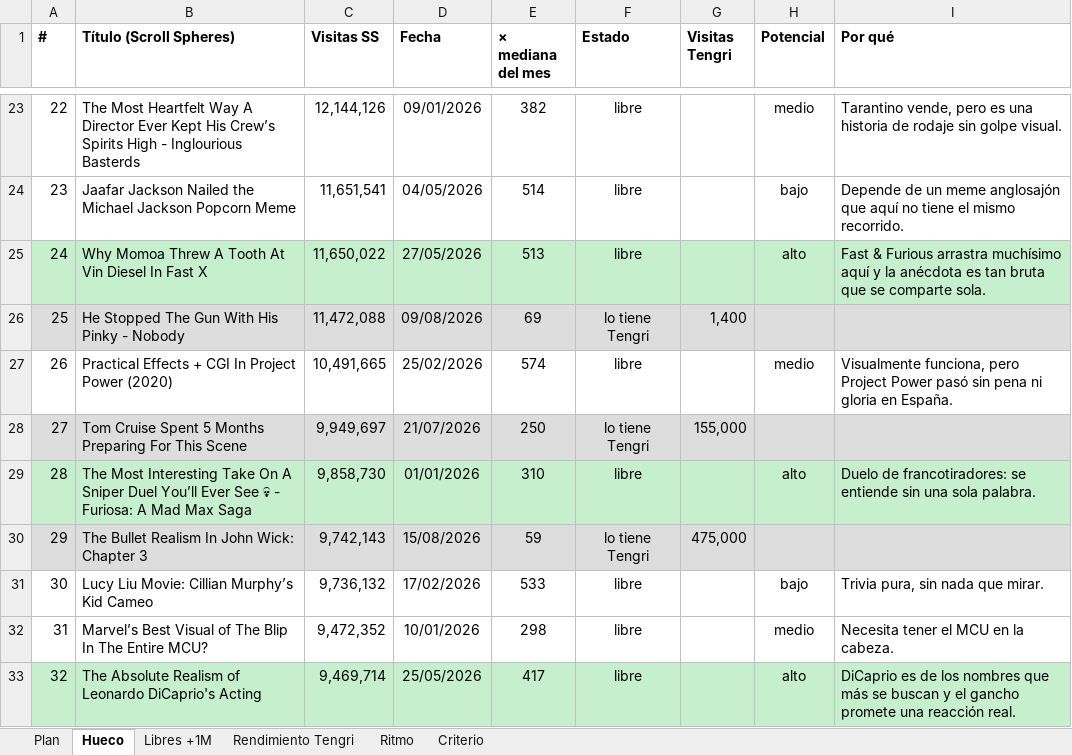
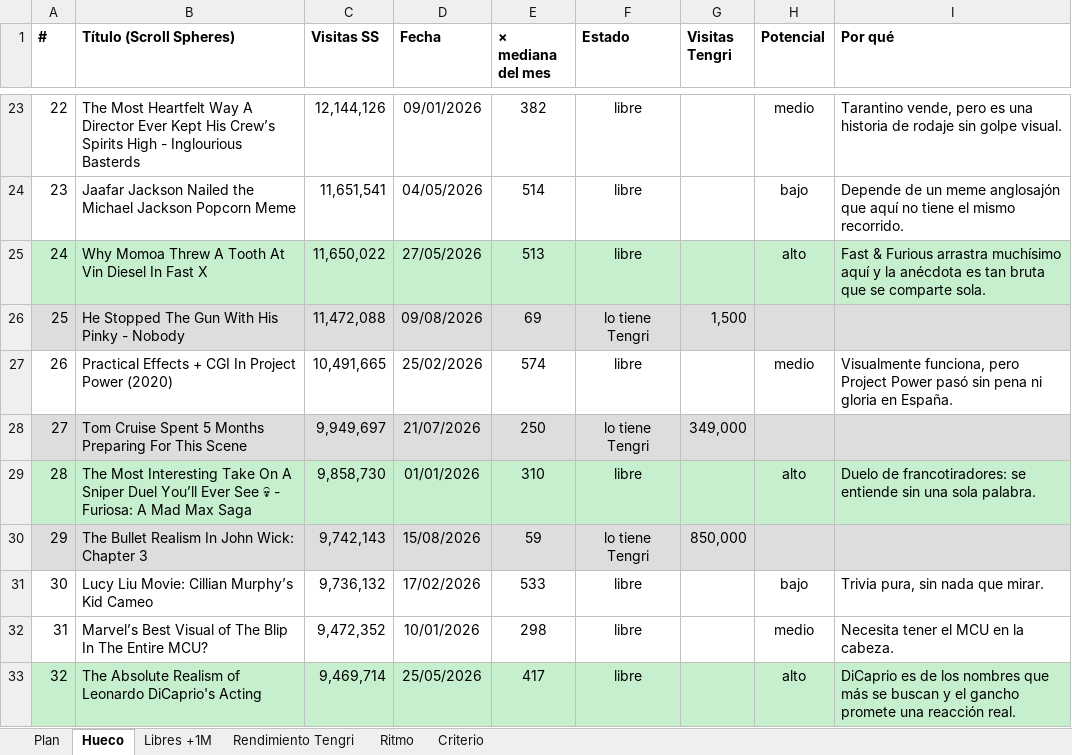
Before and after one commit to KasNaranja/You, an Excel workbook: analisis/scroll-spheres/hueco-vs-tengri.xlsx, sheet Hueco, drawn as a sheet; only a part is shown, gaps mark what is left out; values as stored, in another font and other column widths than the file's, no borders; the diff covers the shown part only; the diff names each change by its address in the sheet, - before the commit and + after, or states it on an @@ line.

```diff
--- a/analisis/scroll-spheres/hueco-vs-tengri.xlsx (sheet Hueco)
+++ b/analisis/scroll-spheres/hueco-vs-tengri.xlsx (sheet Hueco)
-G26 (Visitas Tengri): 1,400
+G26 (Visitas Tengri): 1,500
-G28 (Visitas Tengri): 155,000
+G28 (Visitas Tengri): 349,000
-G30 (Visitas Tengri): 475,000
+G30 (Visitas Tengri): 850,000
```
Also changed, not shown: 25 edited cells elsewhere in this sheet, sheet Rendimiento Tengri, sheet Plan, 3 other files.
